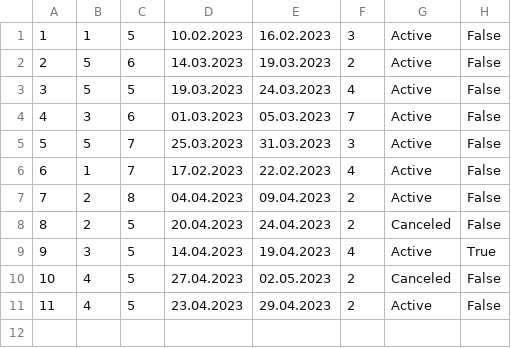
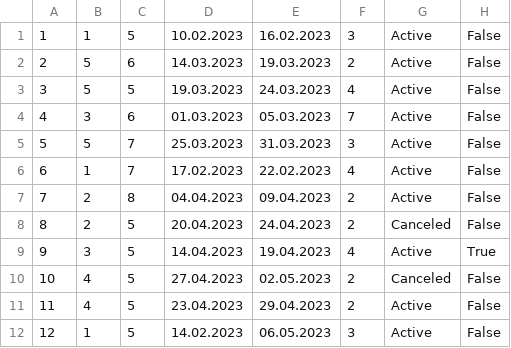
Before and after one commit to jblanusa13/SimsProjekat, a CSV file: ProjectSims/ProjectSims/Resources/Data/accommodationReservation.csv, drawn as a sheet.

```diff
--- a/ProjectSims/ProjectSims/Resources/Data/accommodationReservation.csv
+++ b/ProjectSims/ProjectSims/Resources/Data/accommodationReservation.csv
@@ -11 +11,2 @@
 11|4|5|23.04.2023|29.04.2023|2|Active|False
+12|1|5|14.02.2023|06.05.2023|3|Active|False
```
Also changed, not shown: 13 other files.
